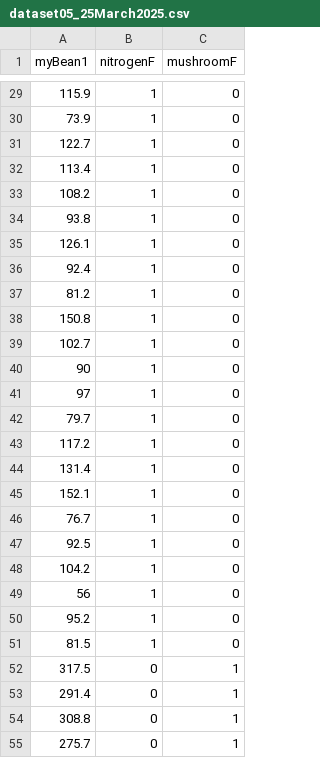
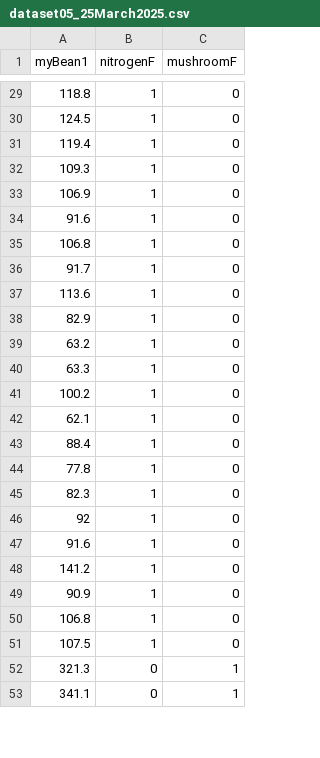
Before and after one commit to bwgrant/bio298spring2025, a CSV file: dataset05_25March2025.csv, drawn as a sheet; only a part is shown, gaps mark what is left out; the shorter side is filled out with more unchanged rows; the diff covers the shown part only.

```diff
--- a/dataset05_25March2025.csv
+++ b/dataset05_25March2025.csv
@@ -29,27 +29,24 @@
-115.9,"1","0"
-73.9,"1","0"
-122.7,"1","0"
-113.4,"1","0"
-108.2,"1","0"
-93.8,"1","0"
-126.1,"1","0"
-92.4,"1","0"
-81.2,"1","0"
-150.8,"1","0"
-102.7,"1","0"
-90,"1","0"
-97,"1","0"
-79.7,"1","0"
-117.2,"1","0"
-131.4,"1","0"
-152.1,"1","0"
-76.7,"1","0"
-92.5,"1","0"
-104.2,"1","0"
-56,"1","0"
-95.2,"1","0"
-81.5,"1","0"
-317.5,"0","1"
-291.4,"0","1"
-308.8,"0","1"
-275.7,"0","1"
+118.8,"1","0"
+124.5,"1","0"
+119.4,"1","0"
+109.3,"1","0"
+106.9,"1","0"
+91.6,"1","0"
+106.8,"1","0"
+91.7,"1","0"
+113.6,"1","0"
+82.9,"1","0"
+63.2,"1","0"
+63.3,"1","0"
+100.2,"1","0"
+62.1,"1","0"
+88.4,"1","0"
+77.8,"1","0"
+82.3,"1","0"
+92,"1","0"
+91.6,"1","0"
+141.2,"1","0"
+90.9,"1","0"
+106.8,"1","0"
+107.5,"1","0"
+321.3,"0","1"
```
Also changed, not shown: 21 added rows, 18 removed rows and 50 edited cells elsewhere in this file.
